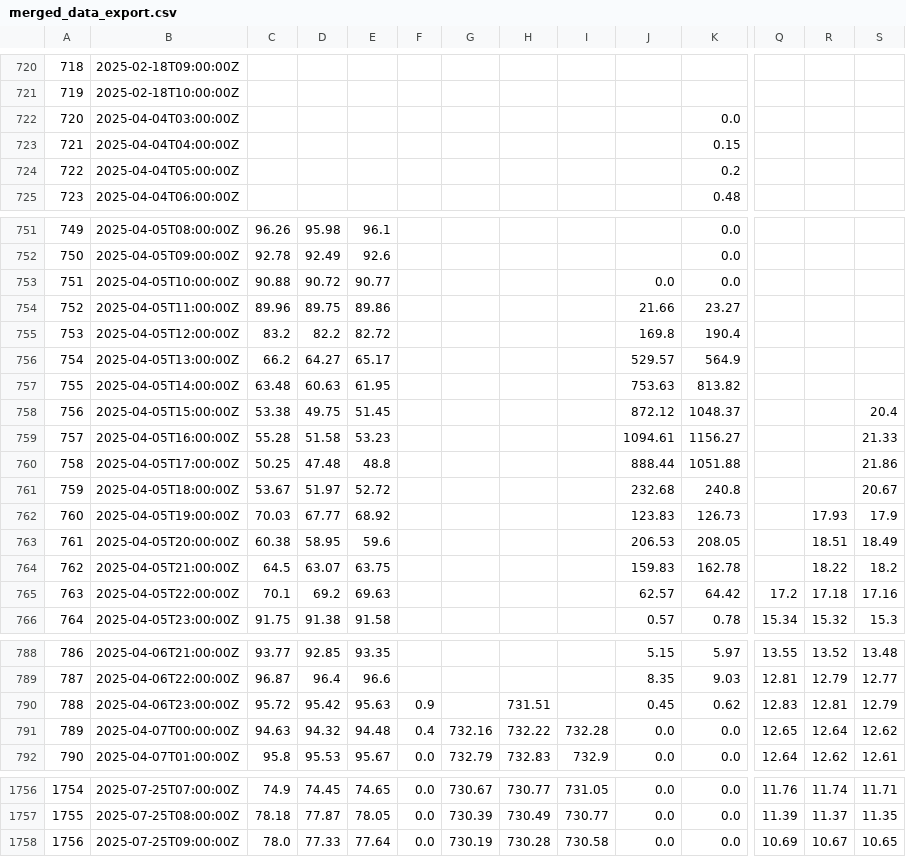
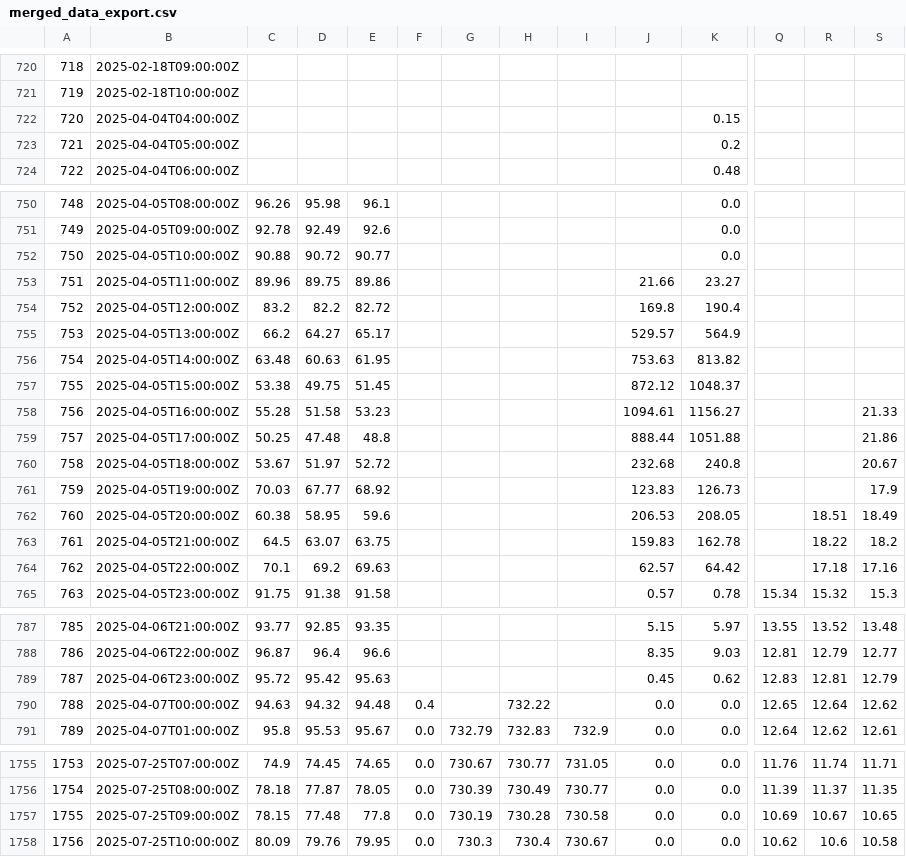
Before and after one commit to ccardenas93/weather_forecast, a CSV file: merged_data_export.csv, drawn as a sheet; only a part is shown, gaps mark what is left out; removed rows and columns are numbered as before the commit, all else as after; rows hold the shown columns only; the diff covers the shown part only; the diff names each change by its address in the sheet, - before the commit and + after, or states it on an @@ line.

```diff
--- a/merged_data_export.csv
+++ b/merged_data_export.csv
-row 722: 720 | 2025-04-04T03:00:00Z |  |  |  |  |  |  |  |  | 0.0
@@ column A renumbered between rows 722 and 1757 @@
-J752: 0.0
+J752: (empty)
-S757: 20.4
+S757: (empty)
-R761: 17.93
+R761: (empty)
-Q764: 17.2
+Q764: (empty)
-F789: 0.9
+F789: (empty)
-H789: 731.51
+H789: (empty)
-G790: 732.16
+G790: (empty)
-I790: 732.28
+I790: (empty)
-C1757: 78.0
+C1757: 78.15
-D1757: 77.33
+D1757: 77.48
-E1757: 77.64
+E1757: 77.8
+row 1758: 1756 | 2025-07-25T10:00:00Z | 80.09 | 79.76 | 79.95 | 0.0 | 730.3 | 730.4 | 730.67 | 0.0 | 0.0 | 10.62 | 10.6 | 10.58
```
Also changed, not shown: 4 edited cells elsewhere in this file, 1 other file.
